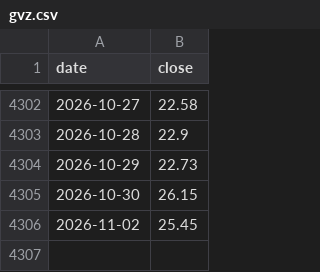
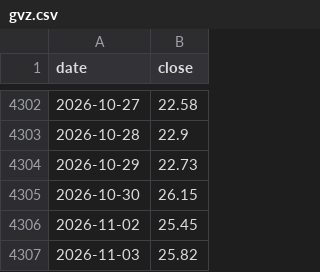
Before and after one commit to Allenvip1/G-F-U-T, a CSV file: data/gvz.csv, drawn as a sheet; only a part is shown, gaps mark what is left out; the diff names each change by its address in the sheet, - before the commit and + after, or states it on an @@ line.

```diff
--- a/data/gvz.csv
+++ b/data/gvz.csv
+row 4307: 2026-11-03 | 25.82
```
Also changed, not shown: data/price_gold.csv, data/price_silver.csv, 2 other files.
